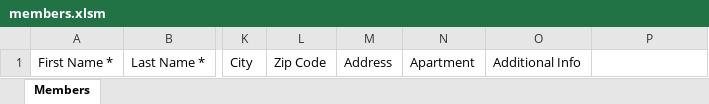
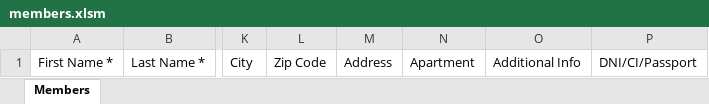
Before and after one commit to First-Plug/First-Plug-Platform-Client, an Excel workbook: public/excel/members.xlsm, sheet Members, drawn as a sheet; only a part is shown, gaps mark what is left out; values as stored, in another font and other column widths than the file's, no borders; the diff names each change by its address in the sheet, - before the commit and + after, or states it on an @@ line.

Commit message:
Add DNI column to csvMembers

```diff
--- a/public/excel/members.xlsm (sheet Members)
+++ b/public/excel/members.xlsm (sheet Members)
-P1: (empty)
+P1: DNI/CI/Passport
```
